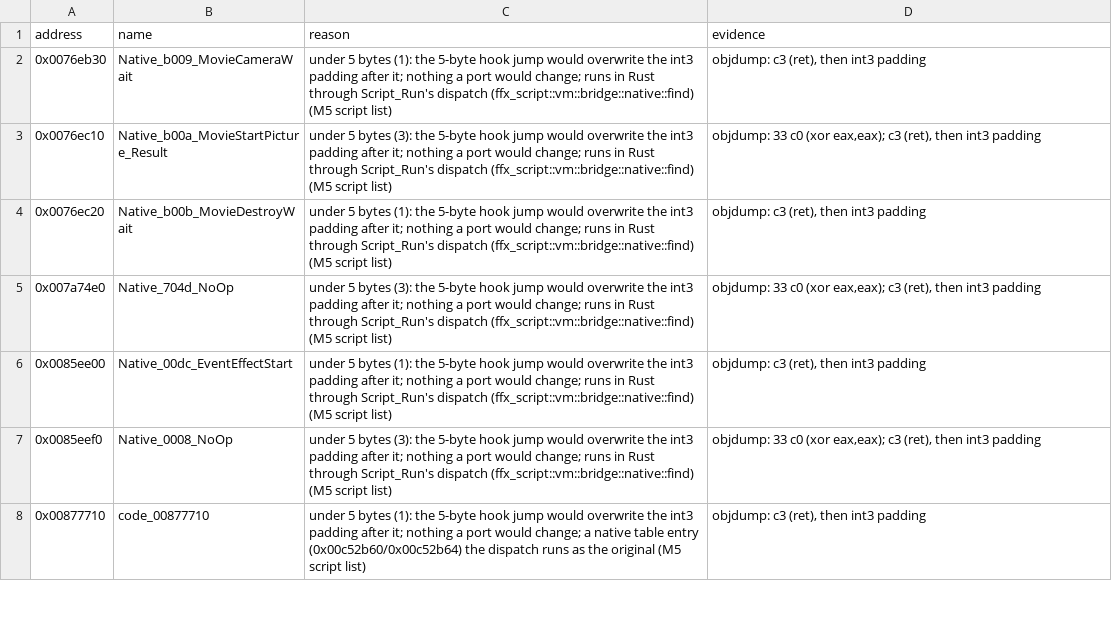
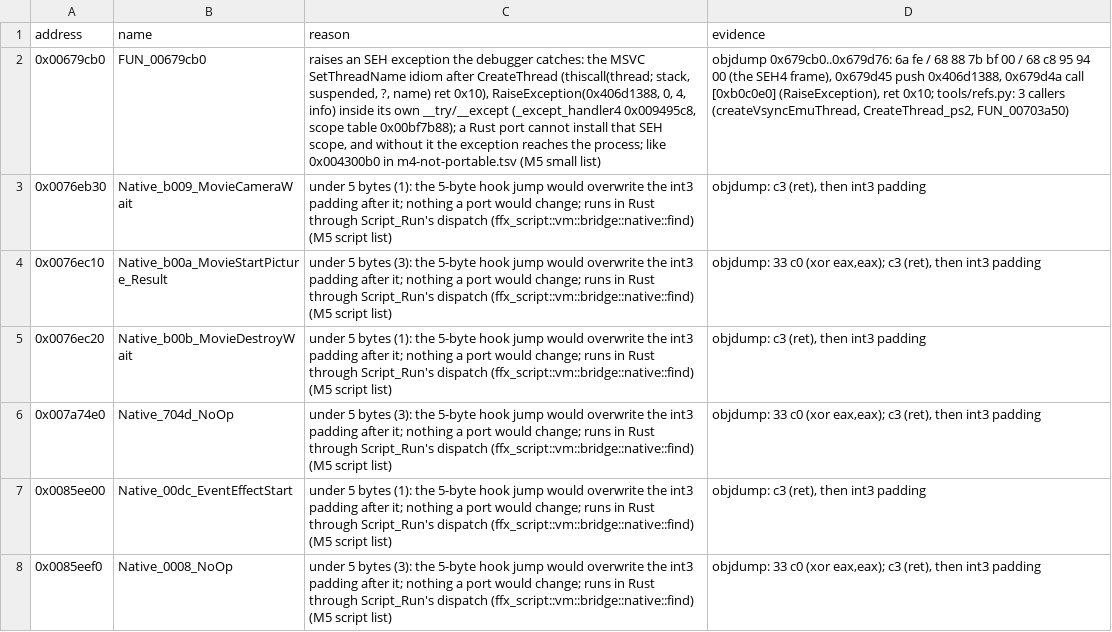
Before and after one commit to yutamago/ffx-rust, a TSV file: symbols/m5-not-portable.tsv, drawn as a sheet; only a part is shown; the shorter side is filled out with more unchanged rows; the diff names each change by its address in the sheet, - before the commit and + after, or states it on an @@ line.

Commit message:
m5 small b1: 27 sound functions (vsync emulation thread, i* queue setters, FmodVoice ctor, FmodMusic/FmodVoice/FmodSfx/FfxFmod teardown, FmodSfx stopAllSound/shutdown); 0x00679cb0 not portable (SetThreadName)

```diff
--- a/symbols/m5-not-portable.tsv
+++ b/symbols/m5-not-portable.tsv
+row 2: 0x00679cb0 | FUN_00679cb0 | raises an SEH exception the debugger catches: the MSVC SetThreadName idiom after CreateThread (thiscall(thread; stack, suspended, ?, name) ret 0x10), RaiseException(0x406d1388, 0, 4, info) inside its own __try/__except (_except_handler4 0x009495c8, scope table 0x00bf7b88); a Rust port cannot install that SEH scope, and without it the exception reaches the process; like 0x004300b0 in m4-not-portable.tsv (M5 small list) | objdump 0x679cb0..0x679d76: 6a fe / 68 88 7b bf 00 / 68 c8 95 94 00 (the SEH4 frame), 0x679d45 push 0x406d1388, 0x679d4a call [0xb0c0e0] (RaiseException), ret 0x10; tools/refs.py: 3 callers (createVsyncEmuThread, CreateThread_ps2, FUN_00703a50)
```
Also changed, not shown: symbols/sizes.tsv, 7 other files.
